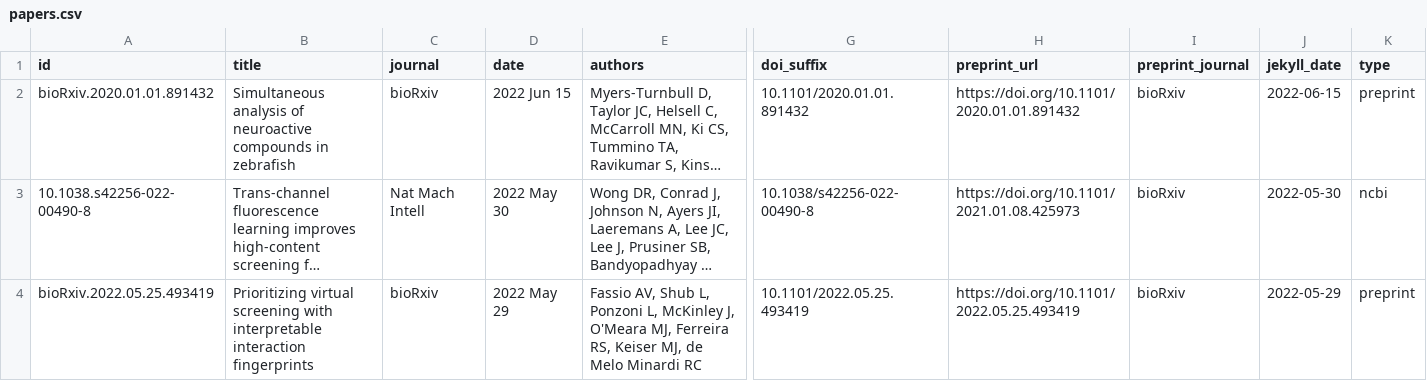
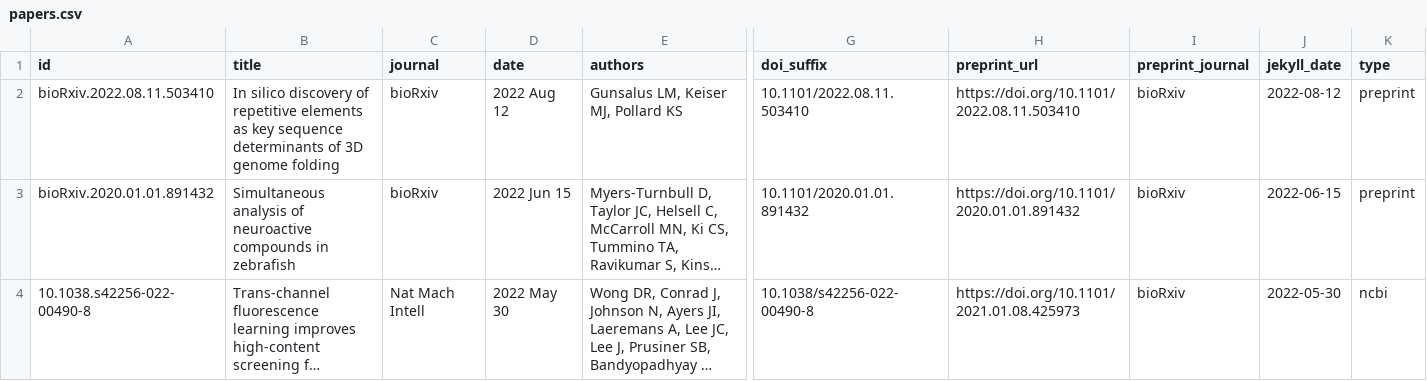
Before and after one commit to keiserlab/keiserlab.github.io, a CSV file: _data/papers.csv, drawn as a sheet; only a part is shown, gaps mark what is left out; the shorter side is filled out with more unchanged rows; long unchanged cells end in …; rows hold the shown columns only; the diff names each change by its address in the sheet, - before the commit and + after, or states it on an @@ line.

Commit message:
add laura paper

```diff
--- a/_data/papers.csv
+++ b/_data/papers.csv
+row 2: bioRxiv.2022.08.11.503410 | In silico discovery of repetitive elements as key sequence determinants of 3D genome folding | bioRxiv | 2022 Aug 12 | Gunsalus LM, Keiser MJ, Pollard KS | 10.1101/2022.08.11.503410 | https://doi.org/10.1101/2022.08.11.503410 | bioRxiv | 2022-08-12 | preprint
```
Also changed, not shown: utils/papers/input/preprints.csv, 4 other files.
